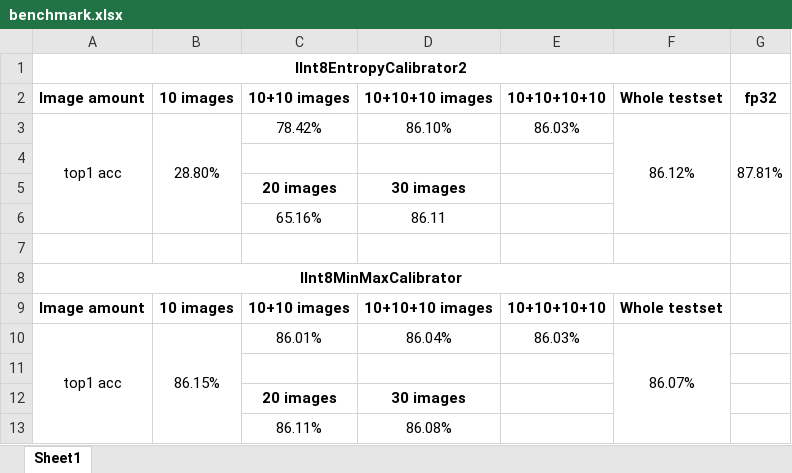
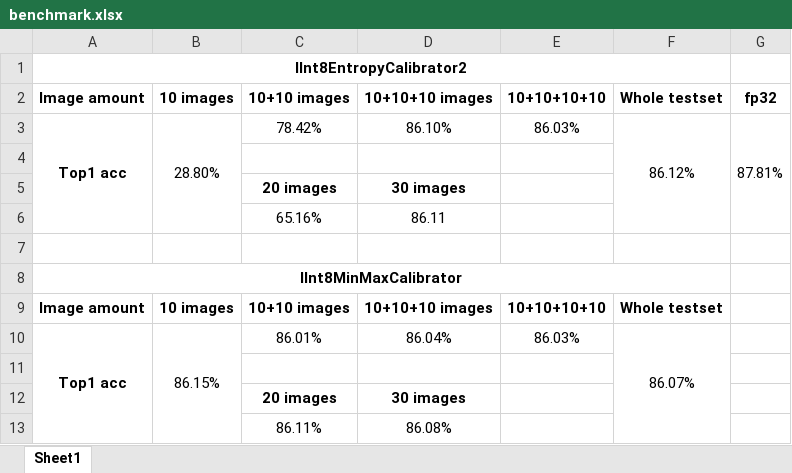
Before and after one commit to shiyongming/TensorRT_quantization_demo_cifar10, an Excel workbook: benchmark.xlsx, sheet Sheet1, drawn as a sheet; values as stored, in another font and other column widths than the file's, no borders; the diff names each change by its address in the sheet, - before the commit and + after, or states it on an @@ line.

```diff
--- a/benchmark.xlsx (sheet Sheet1)
+++ b/benchmark.xlsx (sheet Sheet1)
-A3: top1 acc
+A3: Top1 acc
-A3 bold: off
+A3 bold: on
-A10: top1 acc
+A10: Top1 acc
-A10 bold: off
+A10 bold: on
```
Also changed, not shown: 3 other files.
